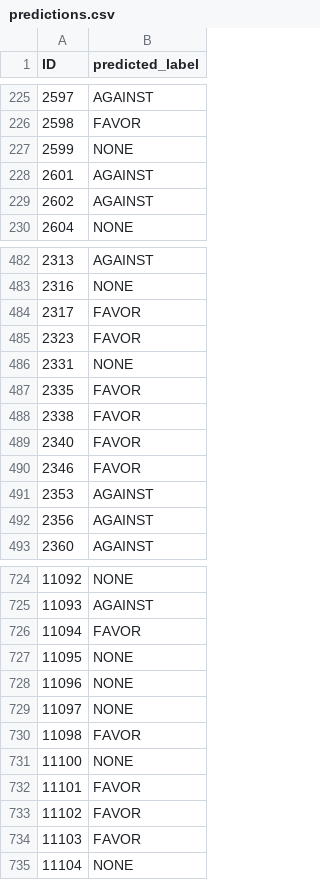
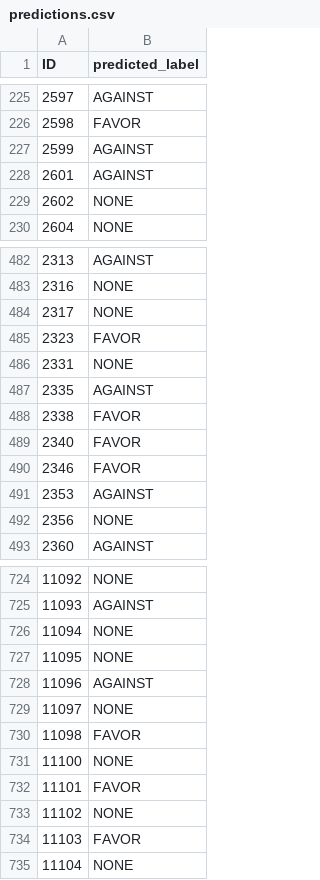
Before and after one commit to yunshiuan/prelim_stance_detection, a CSV file: results/semeval_2016/tuning/bert-base-uncased/predictions.csv, drawn as a sheet; only a part is shown, gaps mark what is left out; the diff covers the shown part only.

```diff
--- a/results/semeval_2016/tuning/bert-base-uncased/predictions.csv
+++ b/results/semeval_2016/tuning/bert-base-uncased/predictions.csv
@@ -226,5 +226,5 @@ ID,predicted_label
 2598,FAVOR
-2599,NONE
+2599,AGAINST
 2601,AGAINST
-2602,AGAINST
+2602,NONE
 2604,NONE
@@ -483,6 +483,6 @@ ID,predicted_label
 2316,NONE
-2317,FAVOR
+2317,NONE
 2323,FAVOR
 2331,NONE
-2335,FAVOR
+2335,AGAINST
 2338,FAVOR
@@ -491,3 +491,3 @@ ID,predicted_label
 2353,AGAINST
-2356,AGAINST
+2356,NONE
 2360,AGAINST
@@ -725,5 +725,5 @@ ID,predicted_label
 11093,AGAINST
-11094,FAVOR
+11094,NONE
 11095,NONE
-11096,NONE
+11096,AGAINST
 11097,NONE
@@ -732,3 +732,3 @@ ID,predicted_label
 11101,FAVOR
-11102,FAVOR
+11102,NONE
 11103,FAVOR
```
Also changed, not shown: 53 edited cells elsewhere in this file, results/semeval_2016/tuning/kornosk_polibertweet_mlm/metrics.csv, results/semeval_2016/tuning/kornosk_polibertweet_mlm/predictions.csv, 11 other files.
